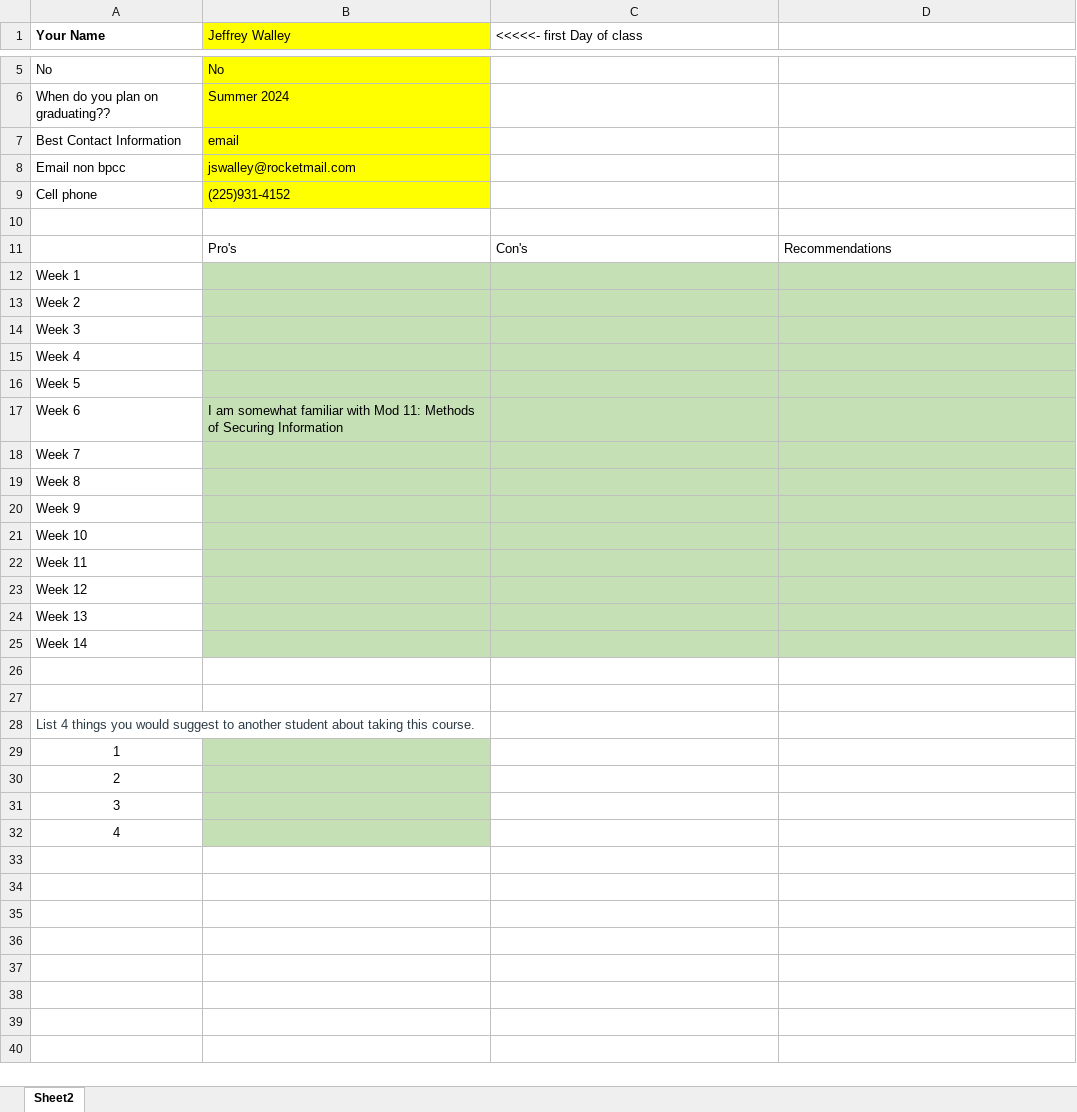
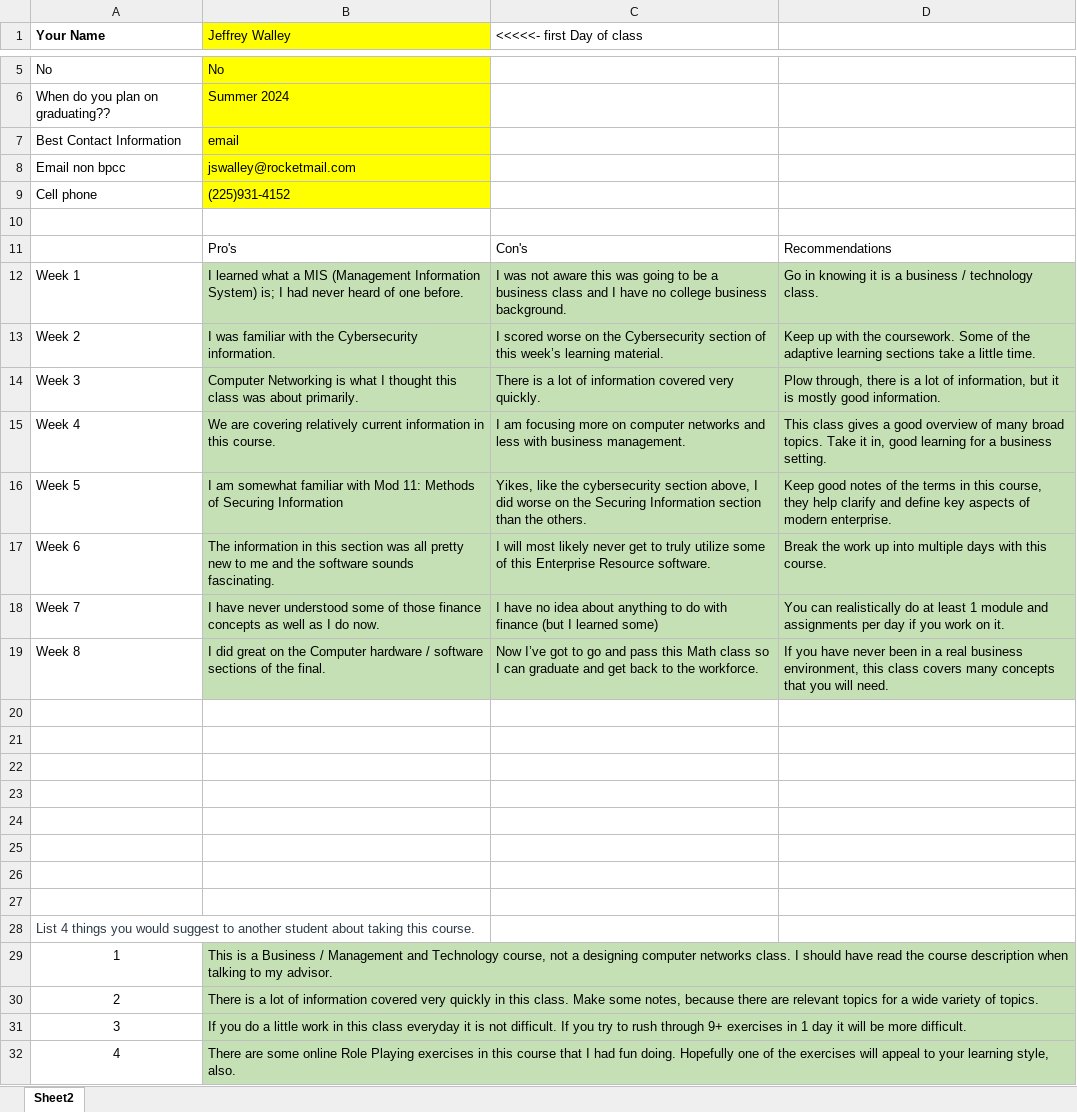
Before and after one commit to Ploppa-Smurph/ctec290_systemAnalysis, an Excel workbook: CTEC290975JSWalleyspring2024.xlsx, sheet Sheet2, drawn as a sheet; only a part is shown, gaps mark what is left out; values as stored, in another font and other column widths than the file's, no borders; removed rows and columns are numbered as before the commit, all else as after; the diff names each change by its address in the sheet, - before the commit and + after, or states it on an @@ line.

Commit message:
work on 290 finals completed

```diff
--- a/CTEC290975JSWalleyspring2024.xlsx (sheet Sheet2)
+++ b/CTEC290975JSWalleyspring2024.xlsx (sheet Sheet2)
-row 12: Week 1
-row 13: Week 2
-row 14: Week 3
-row 15: Week 4
-row 16: Week 5
+row 12: Week 1 | I learned what a MIS (Management Information System) is; I had never heard of one before. | I was not aware this was going to be a business class and I have no college business background. | Go in knowing it is a business / technology class.
+row 13: Week 2 | I was familiar with the Cybersecurity information. | I scored worse on the Cybersecurity section of this week’s learning material. | Keep up with the coursework. Some of the adaptive learning sections take a little time.
+row 14: Week 3 | Computer Networking is what I thought this class was about primarily. | There is a lot of information covered very quickly. | Plow through, there is a lot of information, but it is mostly good information.
+row 15: Week 4 | We are covering relatively current information in this course. | I am focusing more on computer networks and less with business management. | This class gives a good overview of many broad topics. Take it in, good learning for a business setting.
+row 16: Week 5 | I am somewhat familiar with Mod 11: Methods of Securing Information | Yikes, like the cybersecurity section above, I did worse on the Securing Information section than the others. | Keep good notes of the terms in this course, they help clarify and define key aspects of modern enterprise.
-B17 (Jeffrey Walley): I am somewhat familiar with Mod 11: Methods of Securing Information
+B17 (Jeffrey Walley): The information in this section was all pretty new to me and the software sounds fascinating.
-C17 (<<<<<- first Day of class): (empty)
+C17 (<<<<<- first Day of class): I will most likely never get to truly utilize some of this Enterprise Resource software.
-D17: (empty)
+D17: Break the work up into multiple days with this course.
-row 18: Week 7
-row 19: Week 8
+row 18: Week 7 | I have never understood some of those finance concepts as well as I do now. | I have no idea about anything to do with finance (but I learned some) | You can realistically do at least 1 module and assignments per day if you work on it.
+row 19: Week 8 | I did great on the Computer hardware / software sections of the final. | Now I’ve got to go and pass this Math class so I can graduate and get back to the workforce. | If you have never been in a real business environment, this class covers many concepts that you will need.
-A20 (Your Name): Week 9
+A20 (Your Name): (empty)
-B20:D25 fill: #C5E0B4
+B20:D25 fill: none
-A21 (Your Name): Week 10
+A21 (Your Name): (empty)
-A22 (Your Name): Week 11
+A22 (Your Name): (empty)
-A23 (Your Name): Week 12
+A23 (Your Name): (empty)
-A24 (Your Name): Week 13
+A24 (Your Name): (empty)
-A25 (Your Name): Week 14
+A25 (Your Name): (empty)
-B29 (Jeffrey Walley): (empty)
+B29 (Jeffrey Walley): This is a Business / Management and Technology course, not a designing computer networks class. I should have read the course description when talking to my advisor.
-B30 (Jeffrey Walley): (empty)
+B30 (Jeffrey Walley): There is a lot of information covered very quickly in this class. Make some notes, because there are relevant topics for a wide variety of topics.
-B31 (Jeffrey Walley): (empty)
+B31 (Jeffrey Walley): If you do a little work in this class everyday it is not difficult. If you try to rush through 9+ exercises in 1 day it will be more difficult.
-B32 (Jeffrey Walley): (empty)
+B32 (Jeffrey Walley): There are some online Role Playing exercises in this course that I had fun doing. Hopefully one of the exercises will appeal to your learning style, also.
```
